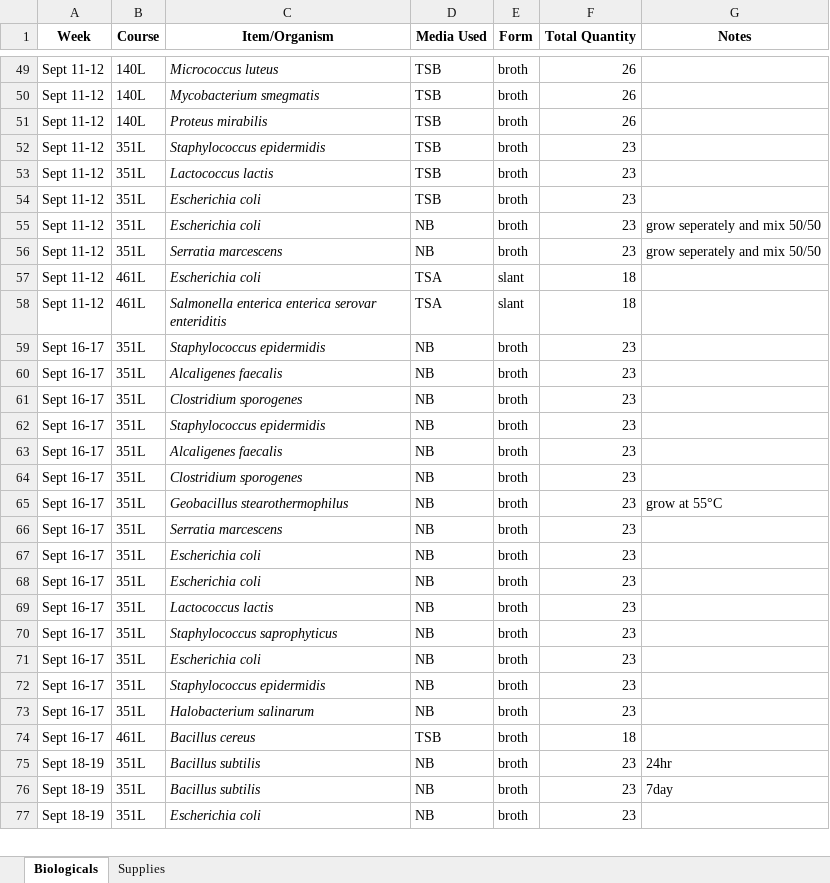
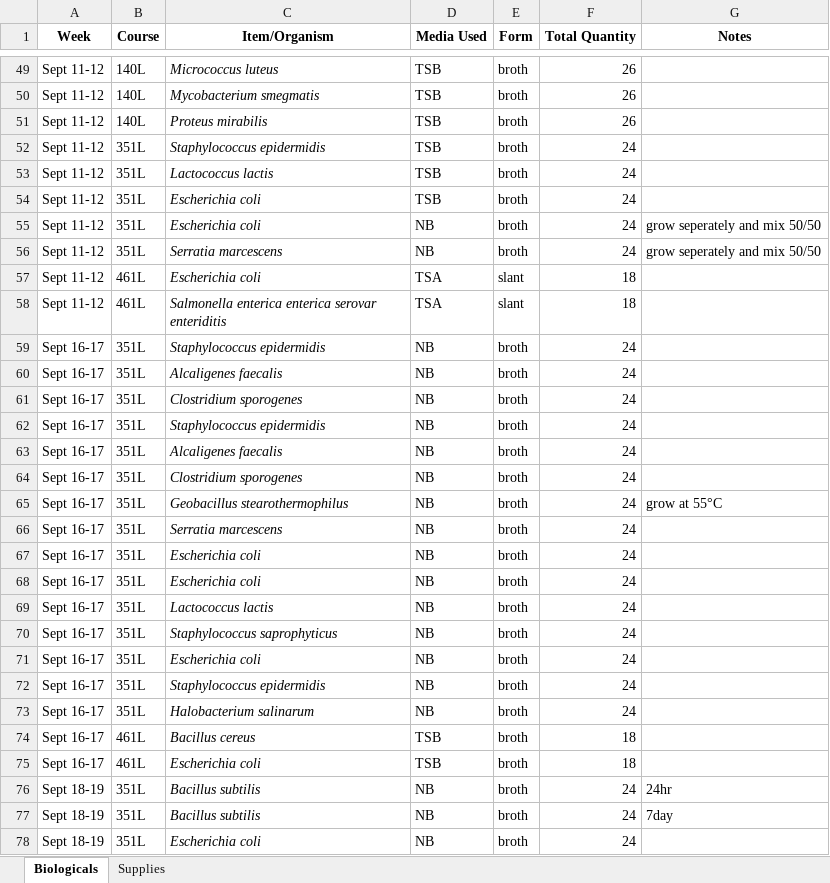
Before and after one commit to KandriaD/MICROcost, an Excel workbook: Fall25 Needs.xlsx, sheet Biologicals, drawn as a sheet; only a part is shown, gaps mark what is left out; values as stored, in another font and other column widths than the file's, no borders; addresses are those after the commit; the diff covers the shown part only; the diff names each change by its address in the sheet, - before the commit and + after, or states it on an @@ line.

```diff
--- a/Fall25 Needs.xlsx (sheet Biologicals)
+++ b/Fall25 Needs.xlsx (sheet Biologicals)
-F52:F56 (Total Quantity): 23
+F52:F56 (Total Quantity): 24
-F59:F73 (Total Quantity): 23
+F59:F73 (Total Quantity): 24
+row 75: Sept 16-17 | 461L | Escherichia coli | TSB | broth | 18
-F76:F78 (Total Quantity): 23
+F76:F78 (Total Quantity): 24
```
Also changed, not shown: 137 edited cells elsewhere in this sheet, sheet Supplies, 3 other files.
